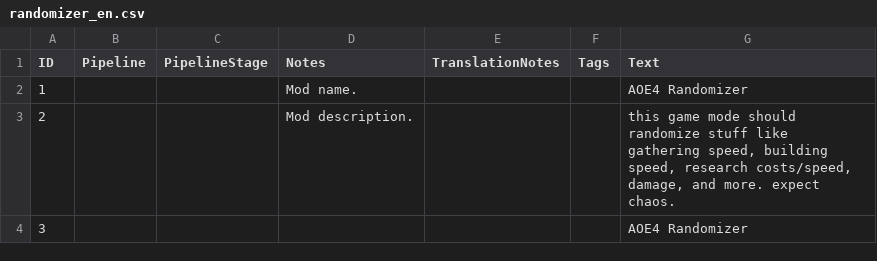
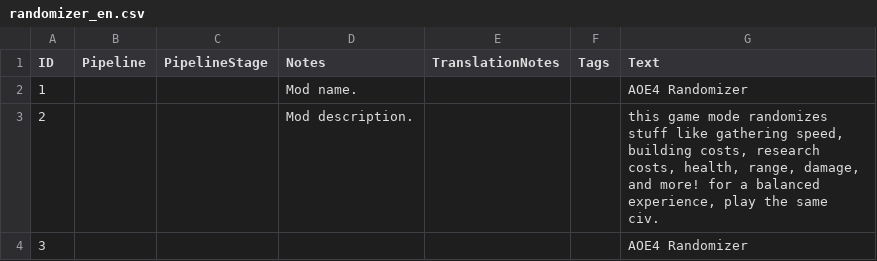
Before and after one commit to maxcana/randomizer, a CSV file: assets/locdb/randomizer_en.csv, drawn as a sheet.

Commit message:
fixed bugs, modified random rates
fixed bug with weapon randomization using the same random value for all stats, reworked random rates for upgrades, changed description

```diff
--- a/assets/locdb/randomizer_en.csv
+++ b/assets/locdb/randomizer_en.csv
@@ -2,3 +2,3 @@
 1,,,Mod name.,,,AOE4 Randomizer
-2,,,Mod description.,,,"this game mode should randomize stuff like gathering speed, building speed, research costs/speed, damage, and more. expect chaos."
+2,,,Mod description.,,,"this game mode randomizes stuff like gathering speed, building costs, research costs, health, range, damage, and more! for a balanced experience, play the same civ."
 3,,,,,,AOE4 Randomizer
```
Also changed, not shown: 3 other files.
